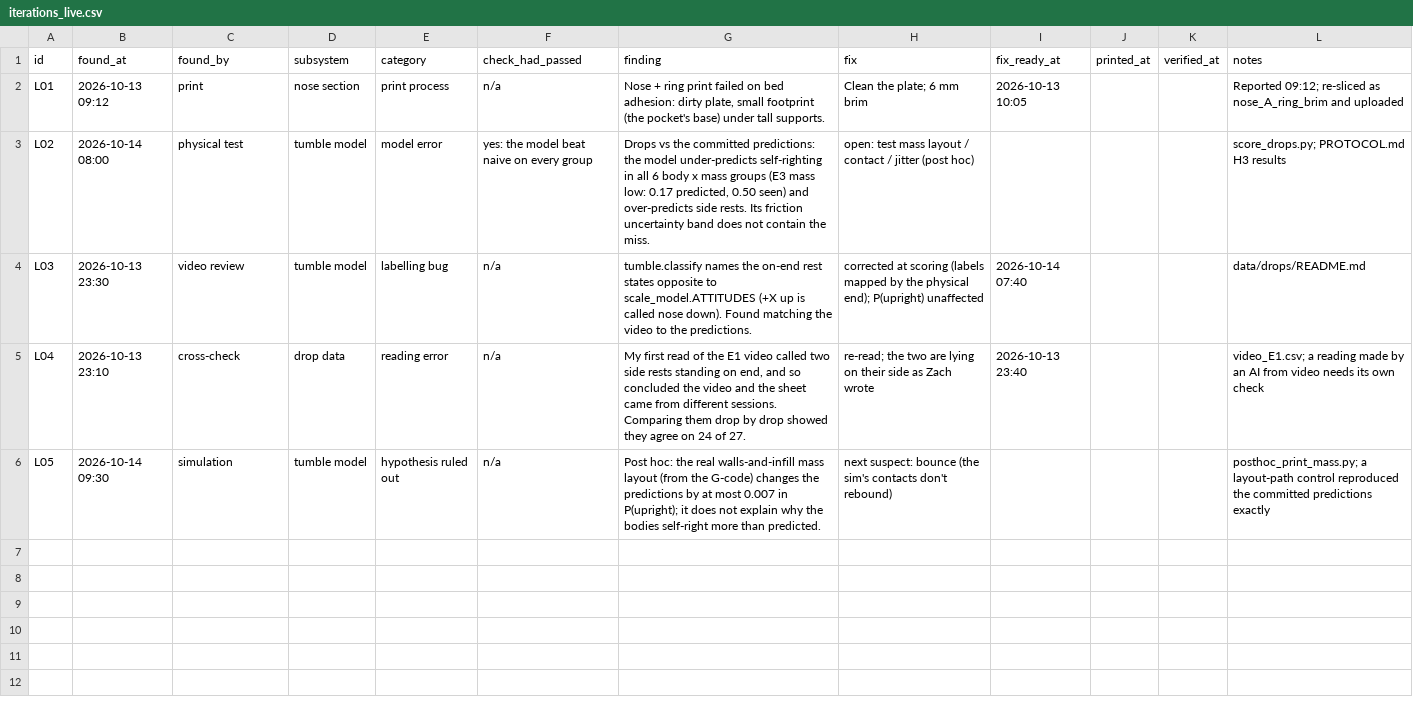
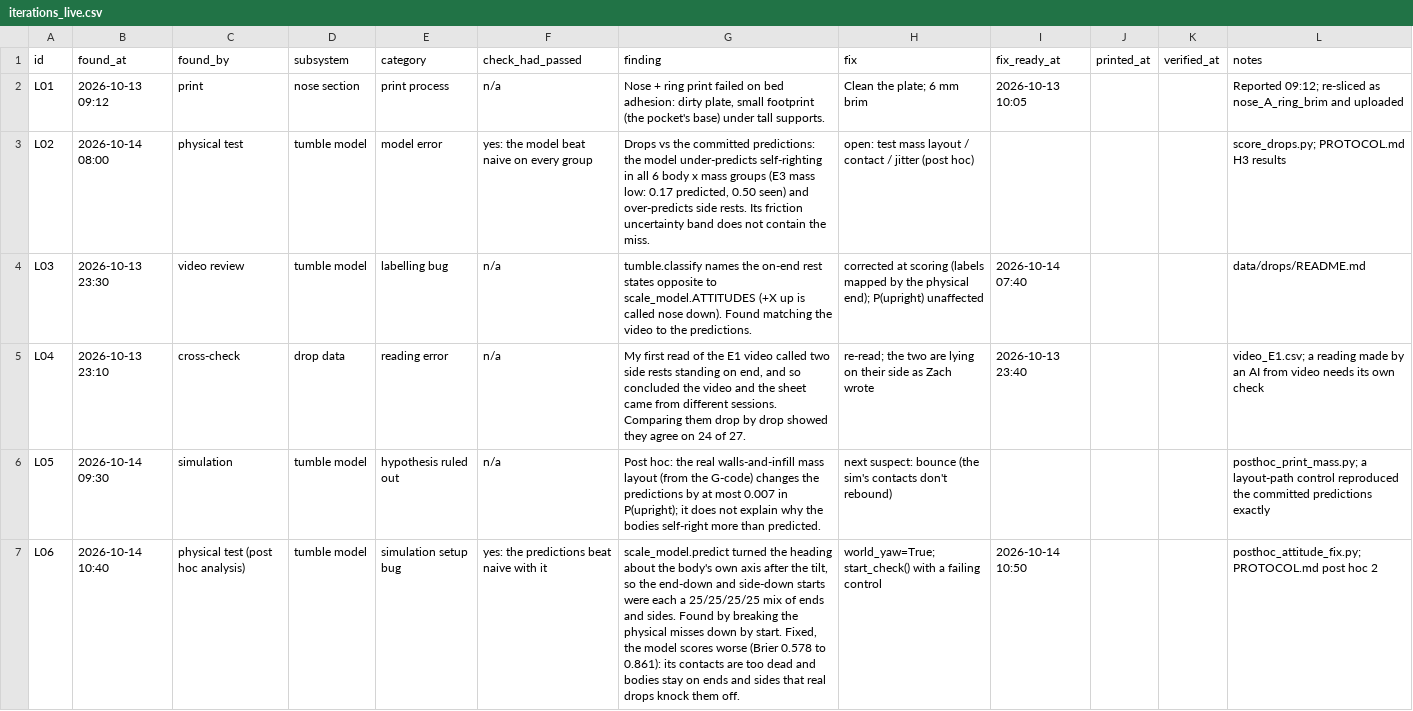
Before and after one commit to ZacharyShaver/FPVTank_Prototype, a CSV file: research/data/iterations_live.csv, drawn as a sheet; the diff names each change by its address in the sheet, - before the commit and + after, or states it on an @@ line.

```diff
--- a/research/data/iterations_live.csv
+++ b/research/data/iterations_live.csv
+row 7: L06 | 2026-10-14 10:40 | physical test (post hoc analysis) | tumble model | simulation setup bug | yes: the predictions beat naive with it | scale_model.predict turned the heading about the body's own axis after the tilt, so the end-down and side-down starts were each a 25/25/25/25 mix of ends and sides. Found by breaking the physical misses down by start. Fixed, the model scores worse (Brier 0.578 to 0.861): its contacts are too dead and bodies stay on ends and sides that real drops knock them off. | world_yaw=True; start_check() with a failing control | 2026-10-14 10:50 |  |  | posthoc_attitude_fix.py; PROTOCOL.md post hoc 2
```
Also changed, not shown: research/data/check_failures.csv, 6 other files.
